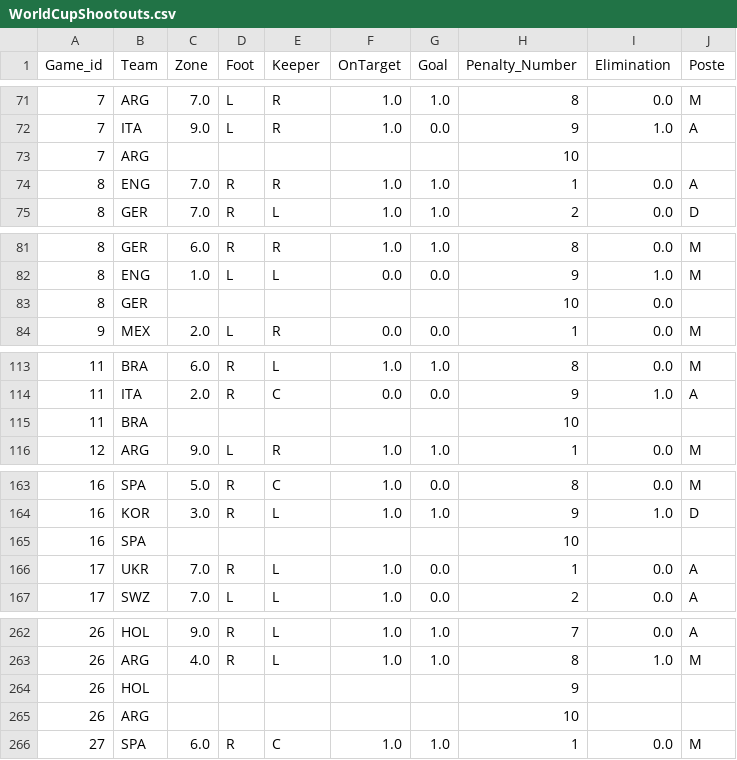
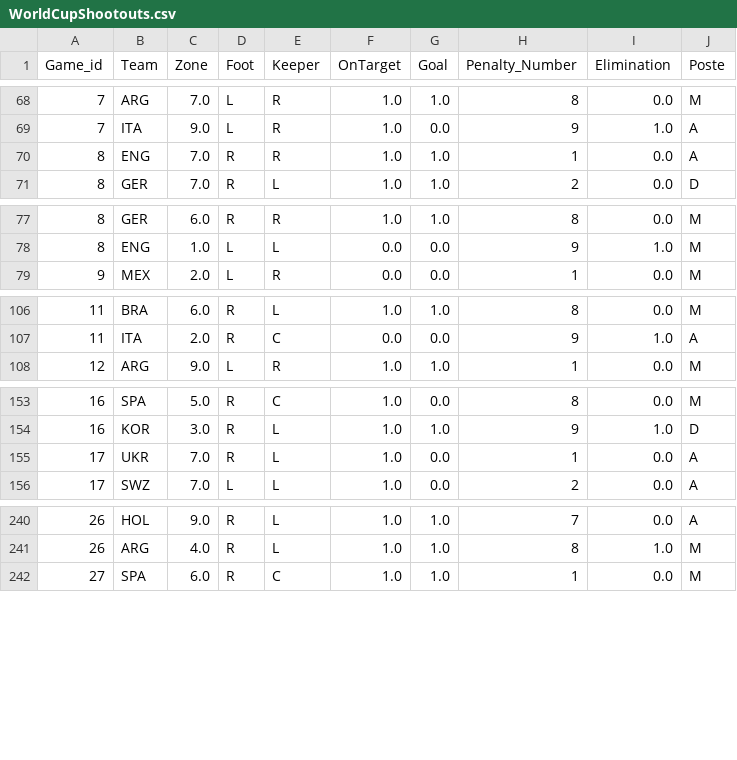
Before and after one commit to RemDebav/Penalty-analysis, a CSV file: WorldCupShootouts.csv, drawn as a sheet; only a part is shown, gaps mark what is left out; the diff covers the shown part only; the diff names each change by its address in the sheet, - before the commit and + after, or states it on an @@ line.

Commit message:
WorldCupShootouts.csv

```diff
--- a/WorldCupShootouts.csv
+++ b/WorldCupShootouts.csv
-row 73: 7 | ARG |  |  |  |  |  | 10
-row 83: 8 | GER |  |  |  |  |  | 10 | 0.0
-row 115: 11 | BRA |  |  |  |  |  | 10
-row 165: 16 | SPA |  |  |  |  |  | 10
-row 264: 26 | HOL |  |  |  |  |  | 9
-row 265: 26 | ARG |  |  |  |  |  | 10
```
Also changed, not shown: 19 removed rows elsewhere in this file.
